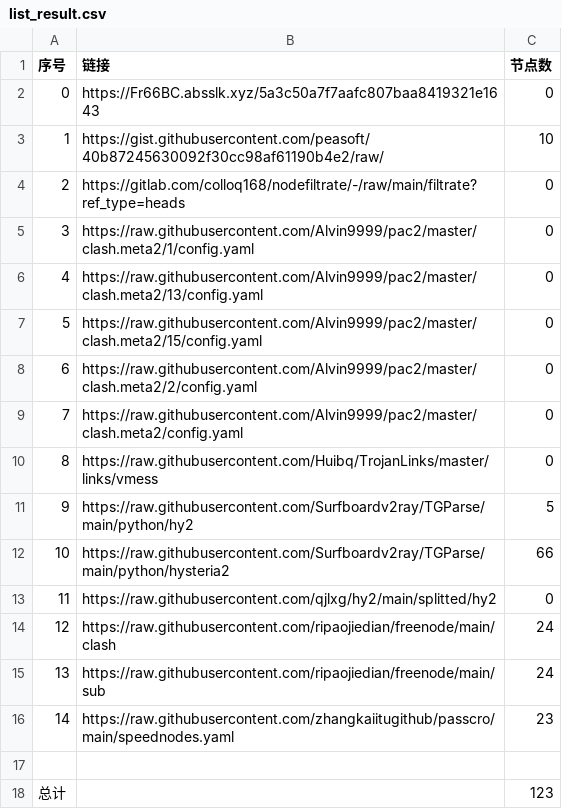
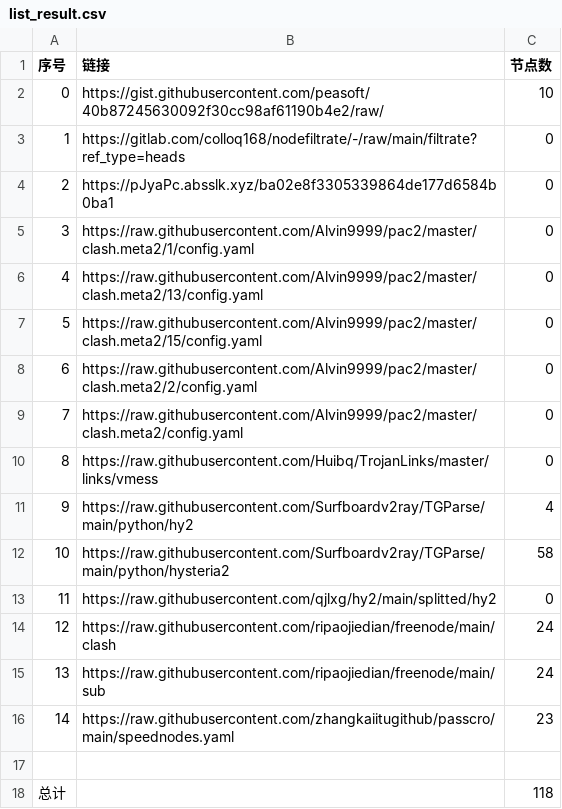
Before and after one commit to ohay5128/NoMoreWalls, a CSV file: list_result.csv, drawn as a sheet.

```diff
--- a/list_result.csv
+++ b/list_result.csv
@@ -1,5 +1,5 @@
 序号,链接,节点数
-0,https://Fr66BC.absslk.xyz/5a3c50a7f7aafc807baa8419321e1643,0
-1,https://gist.githubusercontent.com/peasoft/40b87245630092f30cc98af61190b4e2/raw/,10
-2,https://gitlab.com/colloq168/nodefiltrate/-/raw/main/filtrate?ref_type=heads,0
+0,https://gist.githubusercontent.com/peasoft/40b87245630092f30cc98af61190b4e2/raw/,10
+1,https://gitlab.com/colloq168/nodefiltrate/-/raw/main/filtrate?ref_type=heads,0
+2,https://pJyaPc.absslk.xyz/ba02e8f3305339864de177d6584b0ba1,0
 3,https://raw.githubusercontent.com/Alvin9999/pac2/master/clash.meta2/1/config.yaml,0
@@ -10,4 +10,4 @@
 8,https://raw.githubusercontent.com/Huibq/TrojanLinks/master/links/vmess,0
-9,https://raw.githubusercontent.com/Surfboardv2ray/TGParse/main/python/hy2,5
-10,https://raw.githubusercontent.com/Surfboardv2ray/TGParse/main/python/hysteria2,66
+9,https://raw.githubusercontent.com/Surfboardv2ray/TGParse/main/python/hy2,4
+10,https://raw.githubusercontent.com/Surfboardv2ray/TGParse/main/python/hysteria2,58
 11,https://raw.githubusercontent.com/qjlxg/hy2/main/splitted/hy2,0
@@ -17,2 +17,2 @@
 
-总计,,123
+总计,,118
```
Also changed, not shown: 12 other files.
